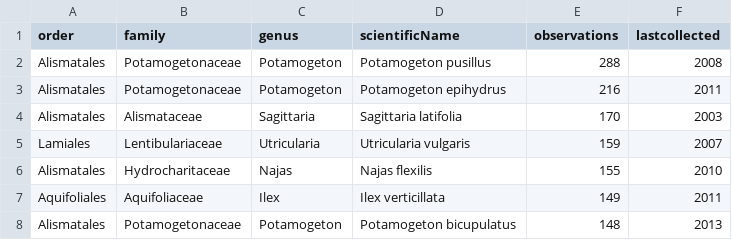
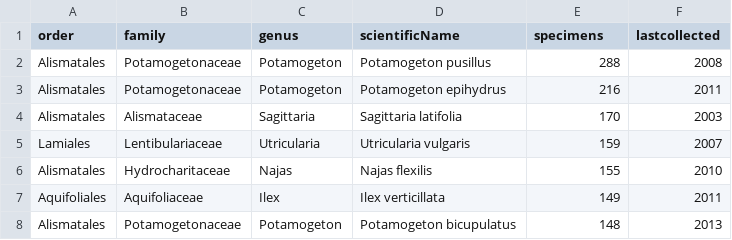
Before and after one commit to mickley/CT-Herbarium-Specimens, a CSV file: data/species-lists/ct-specieslist.csv, drawn as a sheet; only a part is shown.

Commit message:
Updated the CONN analysis and cleaned it up.
Added undersampled species.

```diff
--- a/data/species-lists/ct-specieslist.csv
+++ b/data/species-lists/ct-specieslist.csv
@@ -1,2 +1,2 @@
-"order","family","genus","scientificName","observations","lastcollected"
+"order","family","genus","scientificName","specimens","lastcollected"
 "Alismatales","Potamogetonaceae","Potamogeton","Potamogeton pusillus",288,2008
```
Also changed, not shown: data/species-lists/fairfield-specieslist.csv, data/species-lists/hartford-specieslist.csv, 25 other files.
